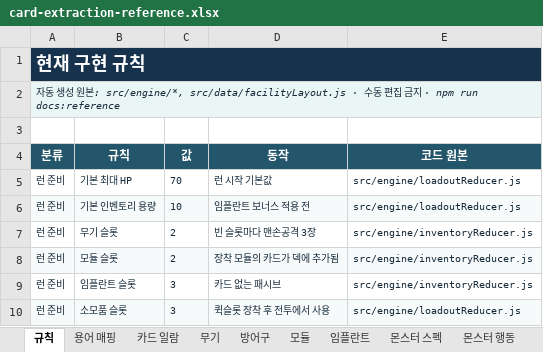
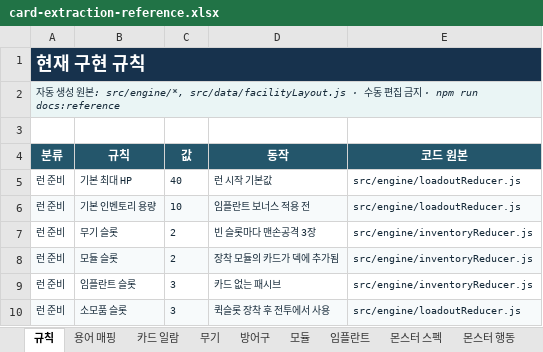
Before and after one commit to an004005/proto-card-ext, an Excel workbook: docs/card-extraction-reference.xlsx, sheet 규칙, drawn as a sheet; only a part is shown; values as stored, in another font and other column widths than the file's, no borders; the diff names each change by its address in the sheet, - before the commit and + after, or states it on an @@ line.

```diff
--- a/docs/card-extraction-reference.xlsx (sheet 규칙)
+++ b/docs/card-extraction-reference.xlsx (sheet 규칙)
-C5 (값): 70
+C5 (값): 40
```
Also changed, not shown: 32 other files.
